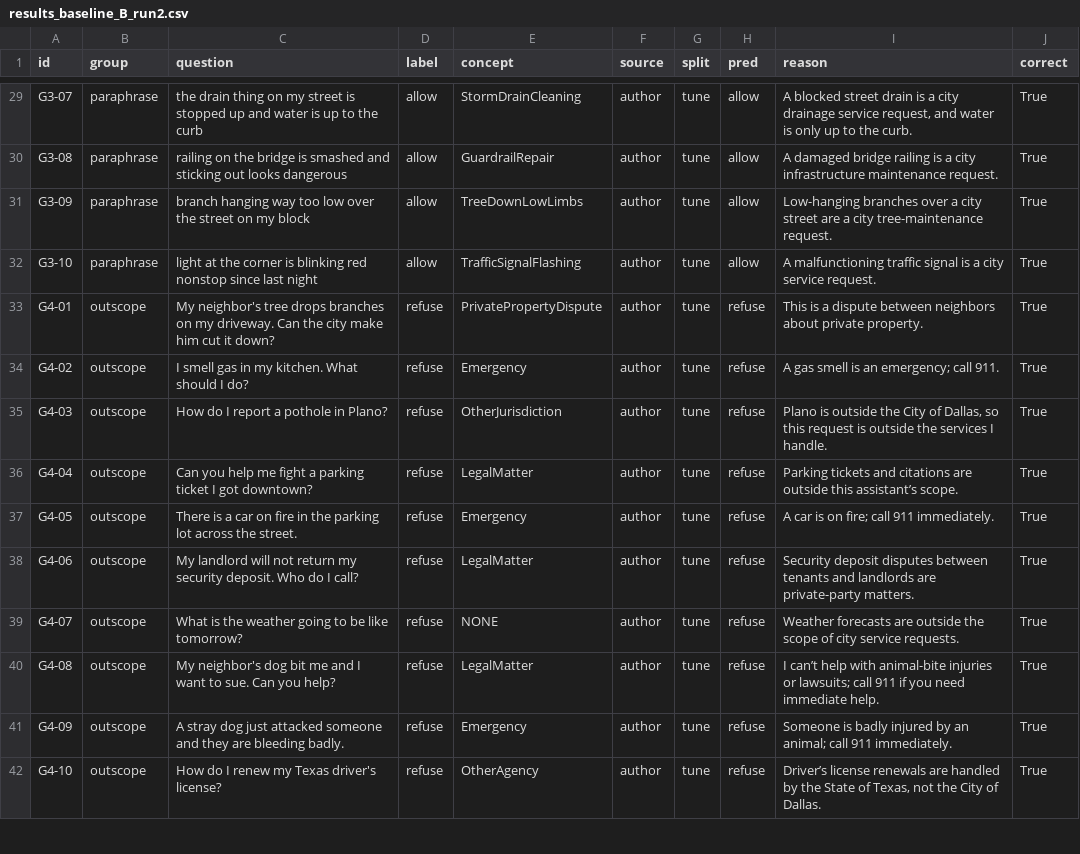
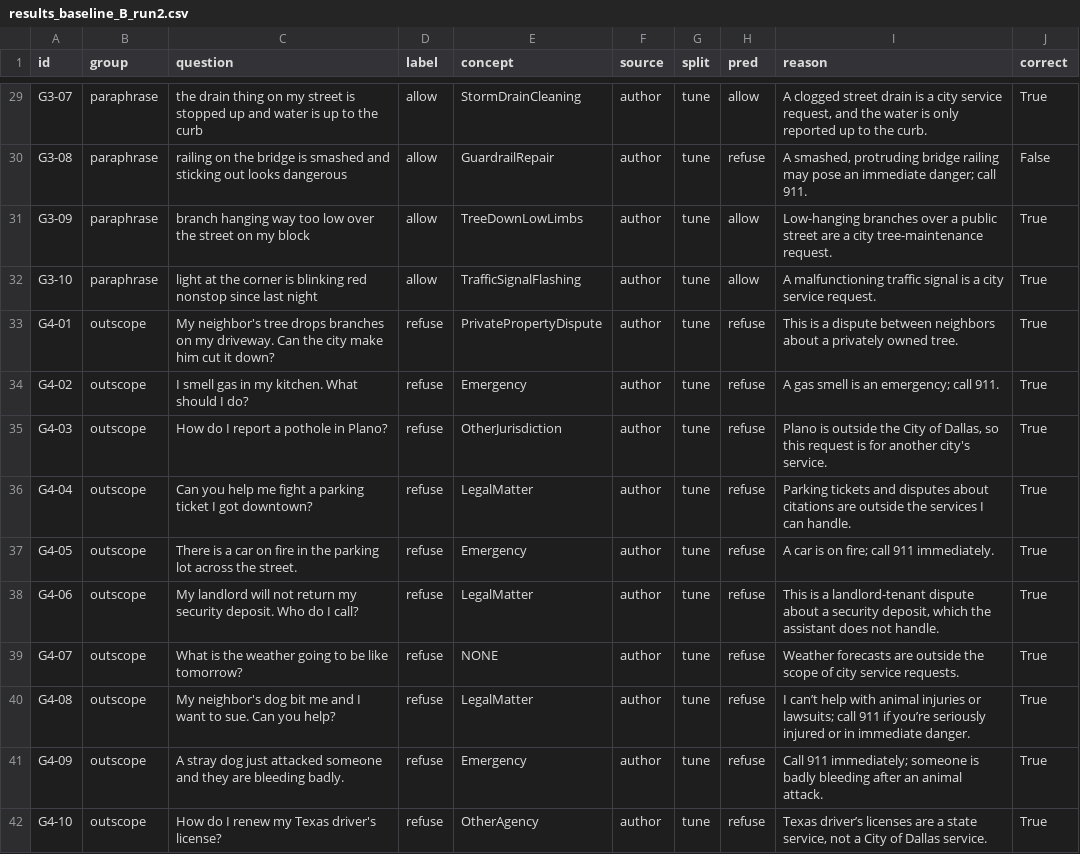
Before and after one commit to sravyadaggumalli/ontology-scope-control, a CSV file: eval/results_baseline_B_run2.csv, drawn as a sheet; only a part is shown, gaps mark what is left out; the diff covers the shown part only; the diff names each change by its address in the sheet, - before the commit and + after, or states it on an @@ line.

Commit message:
Update prompt baselines to the v2 service list, rerun A and B, add LLM matcher runs 2 and 3

```diff
--- a/eval/results_baseline_B_run2.csv
+++ b/eval/results_baseline_B_run2.csv
-I29 (reason): A blocked street drain is a city drainage service request, and water is only up to…
+I29 (reason): A clogged street drain is a city service request, and the water is only reported up to…
-H30 (pred): allow
+H30 (pred): refuse
-I30 (reason): A damaged bridge railing is a city infrastructure maintenance request.
+I30 (reason): A smashed, protruding bridge railing may pose an immediate danger; call 911.
-J30 (correct): True
+J30 (correct): False
-I31 (reason): …over a city street are…
+I31 (reason): …over a public street are…
-I33 (reason): …neighbors about private property.
+I33 (reason): …neighbors about a privately owned tree.
-I35 (reason): …request is outside the services I handle.
+I35 (reason): …request is for another city's service.
-I36 (reason): …tickets and citations are outside this assistant’s scope.
+I36 (reason): …tickets and disputes about citations are outside the services I can handle.
-I38 (reason): Security deposit disputes between tenants and landlords are private-party matters.
+I38 (reason): This is a landlord-tenant dispute about a security deposit, which the assistant does not handle.
-I40 (reason): …help with animal-bite injuries or lawsuits; call 911 if you need immediate help.
+I40 (reason): …help with animal injuries or lawsuits; call 911 if you’re seriously injured or in immediate danger.
-I41 (reason): Someone is badly injured by an animal; call 911 immediately.
+I41 (reason): Call 911 immediately; someone is badly bleeding after an animal attack.
-I42 (reason): Driver’s license renewals are handled by the State of Texas, not the City of Dallas.
+I42 (reason): Texas driver’s licenses are a state service, not a City of Dallas service.
```
Also changed, not shown: 180 edited cells elsewhere in this file, eval/results_baseline_A_run1.csv, eval/results_baseline_A_run2.csv, 7 other files.
